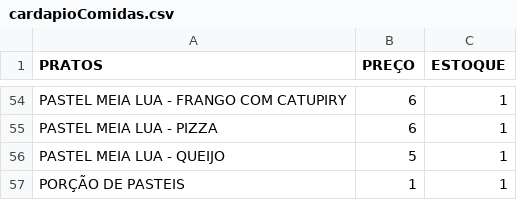
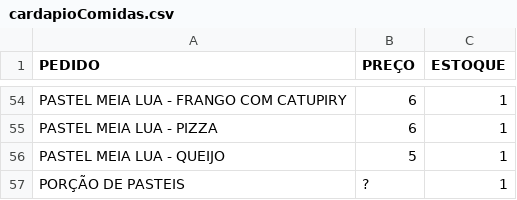
Before and after one commit to btonella/MoendasSystem, a CSV file: dataBase/cardapioComidas.csv, drawn as a sheet; only a part is shown, gaps mark what is left out; the diff names each change by its address in the sheet, - before the commit and + after, or states it on an @@ line.

```diff
--- a/dataBase/cardapioComidas.csv
+++ b/dataBase/cardapioComidas.csv
-A1: PRATOS
+A1: PEDIDO
-B57 (PREÇO): 1
+B57 (PREÇO): ?
```
Also changed, not shown: dataBase/cardapioBebidas.csv, dataBase/cardapioCachacas.csv, 1 other file.
